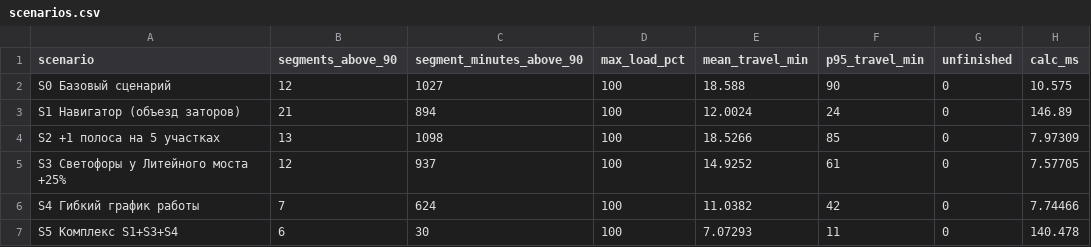
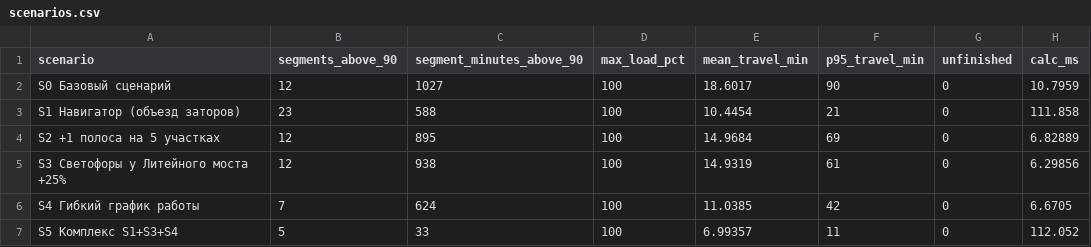
Before and after one commit to EvgeniiVasiliev123/C-and-Unix-Algorythm-s, a CSV file: lab3-traffic/results/scenarios.csv, drawn as a sheet.

```diff
--- a/lab3-traffic/results/scenarios.csv
+++ b/lab3-traffic/results/scenarios.csv
@@ -1,7 +1,7 @@
 scenario,segments_above_90,segment_minutes_above_90,max_load_pct,mean_travel_min,p95_travel_min,unfinished,calc_ms
-S0 Базовый сценарий,12,1027,100,18.588,90,0,10.575
-S1 Навигатор (объезд заторов),21,894,100,12.0024,24,0,146.89
-S2 +1 полоса на 5 участках,13,1098,100,18.5266,85,0,7.97309
-S3 Светофоры у Литейного моста +25%,12,937,100,14.9252,61,0,7.57705
-S4 Гибкий график работы,7,624,100,11.0382,42,0,7.74466
-S5 Комплекс S1+S3+S4,6,30,100,7.07293,11,0,140.478
+S0 Базовый сценарий,12,1027,100,18.6017,90,0,10.7959
+S1 Навигатор (объезд заторов),23,588,100,10.4454,21,0,111.858
+S2 +1 полоса на 5 участках,12,895,100,14.9684,69,0,6.82889
+S3 Светофоры у Литейного моста +25%,12,938,100,14.9319,61,0,6.29856
+S4 Гибкий график работы,7,624,100,11.0385,42,0,6.6705
+S5 Комплекс S1+S3+S4,5,33,100,6.99357,11,0,112.052
```
Also changed, not shown: lab3-traffic/data/edges.csv, lab3-traffic/results/edges_baseline.csv, 11 other files.
